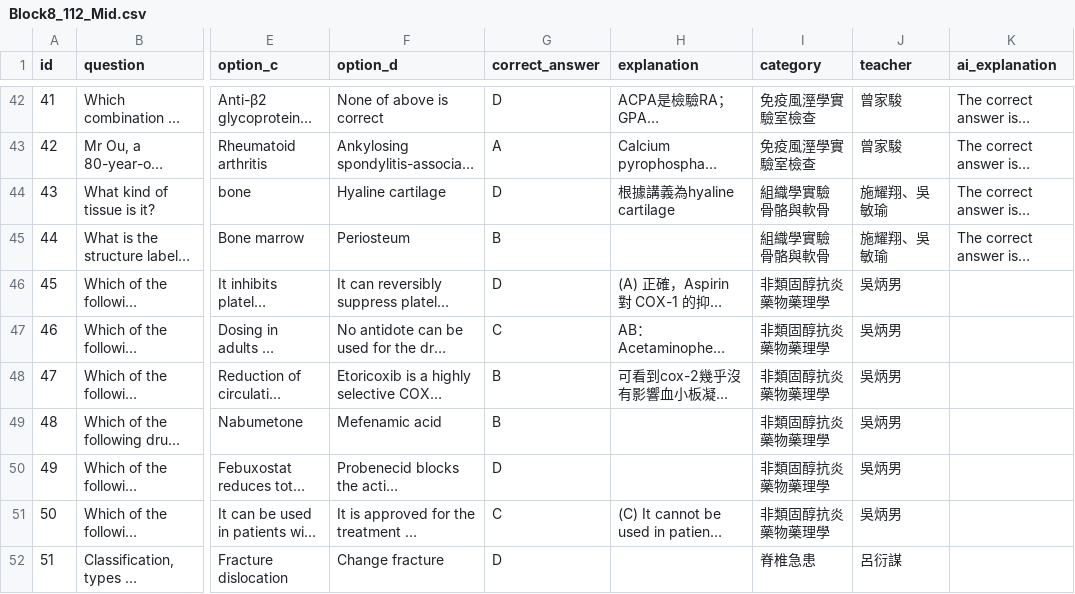
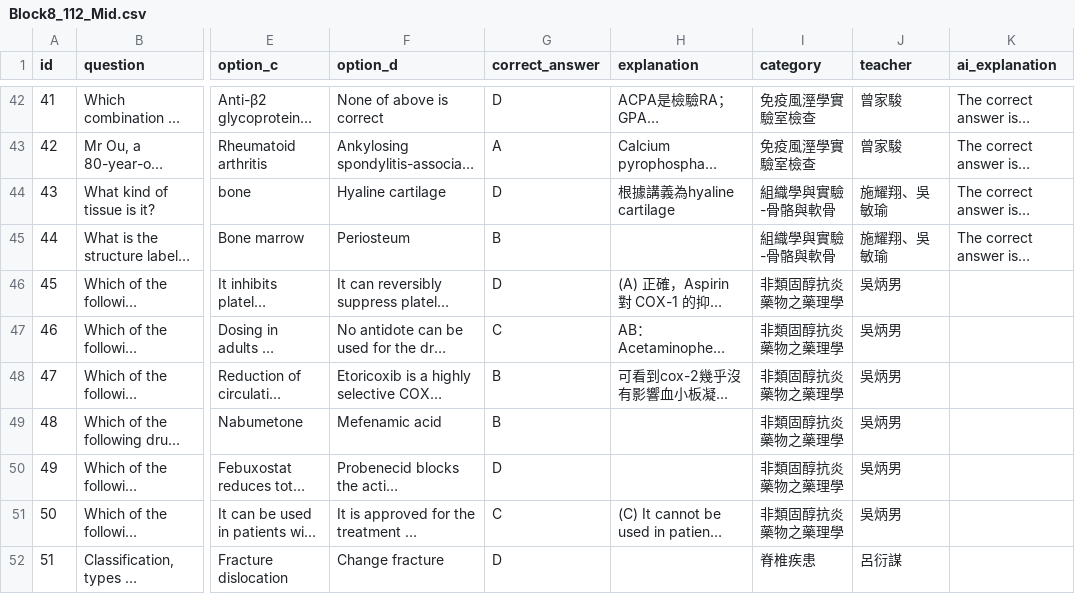
Before and after one commit to jimmy0922236561-cmd/my-quiz-website, a CSV file: quizzes/Block8_112_Mid.csv, drawn as a sheet; only a part is shown, gaps mark what is left out; long unchanged cells end in …; the diff covers the shown part only; the diff names each change by its address in the sheet, - before the commit and + after, or states it on an @@ line.

```diff
--- a/quizzes/Block8_112_Mid.csv
+++ b/quizzes/Block8_112_Mid.csv
-I44:I45 (category): 組織學實驗 骨骼與軟骨
+I44:I45 (category): 組織學與實驗-骨骼與軟骨
-I46:I51 (category): 非類固醇抗炎藥物藥理學
+I46:I51 (category): 非類固醇抗炎藥物之藥理學
-I52 (category): 脊椎急患
+I52 (category): 脊椎疾患
```
Also changed, not shown: 15 edited cells elsewhere in this file, quizzes/Block8_111_Final.csv, quizzes/Block8_111_Mid.csv, 4 other files.
